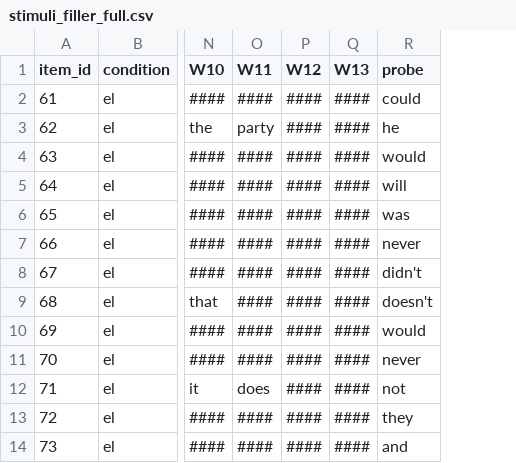
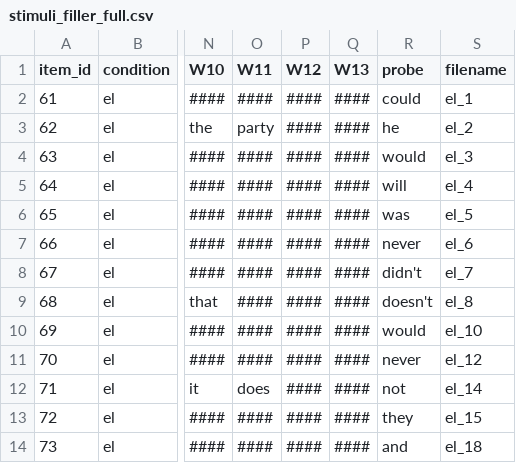
Before and after one commit to Masato-Nakamura-3/filter_pcibex, a CSV file: stimuli_filler_full.csv, drawn as a sheet; only a part is shown, gaps mark what is left out; the diff names each change by its address in the sheet, - before the commit and + after, or states it on an @@ line.

Commit message:
moved the filler file

```diff
--- a/stimuli_filler_full.csv
+++ b/stimuli_filler_full.csv
+column S (filename), rows 2-14: el_1 | el_2 | el_3 | el_4 | el_5 | el_6 | el_7 | el_8 | el_10 | el_12 | el_14 | el_15 | el_18
```
Also changed, not shown: chunk_includes/stimuli_filler_short.csv.
